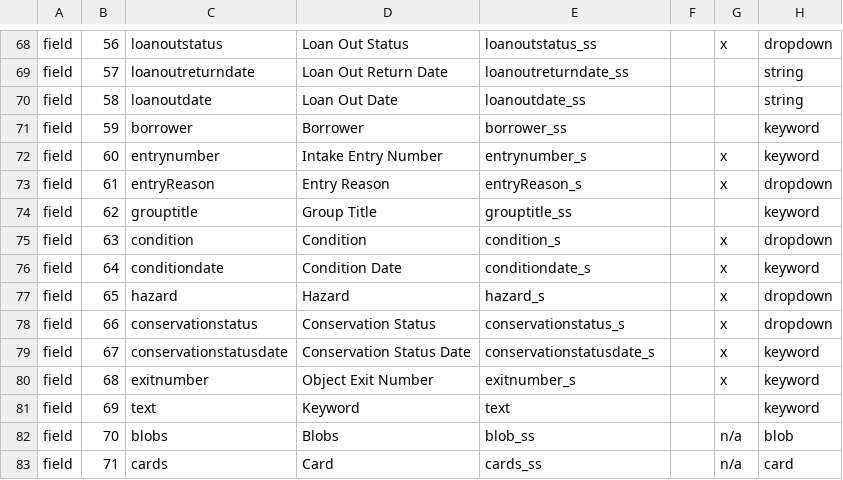
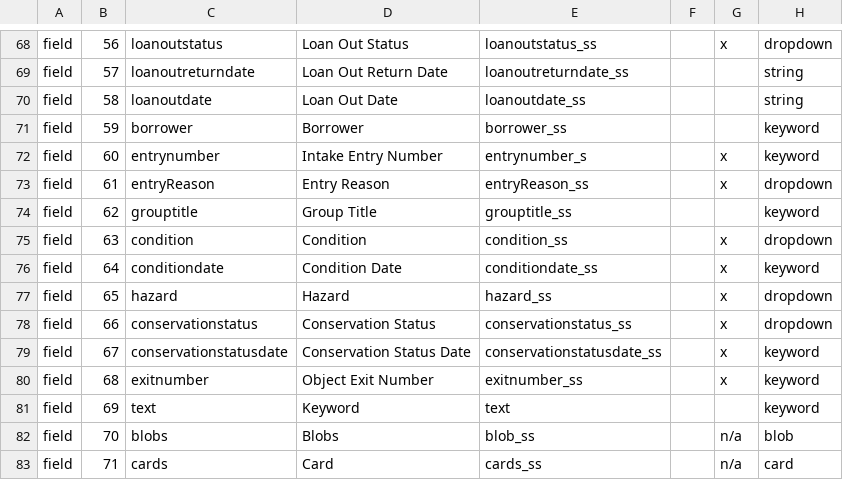
Before and after one commit to jblowe/omca, a CSV file: config/omcainternalparms.csv, drawn as a sheet; only a part is shown, gaps mark what is left out; the diff names each change by its address in the sheet, - before the commit and + after, or states it on an @@ line.

Commit message:
add conservationstatus info, etc.

```diff
--- a/config/omcainternalparms.csv
+++ b/config/omcainternalparms.csv
-E73: entryReason_s
+E73: entryReason_ss
-E75: condition_s
+E75: condition_ss
-E76: conditiondate_s
+E76: conditiondate_ss
-E77: hazard_s
+E77: hazard_ss
-E78: conservationstatus_s
+E78: conservationstatus_ss
-E79: conservationstatusdate_s
+E79: conservationstatusdate_ss
-E80: exitnumber_s
+E80: exitnumber_ss
```
Also changed, not shown: 5 other files.
